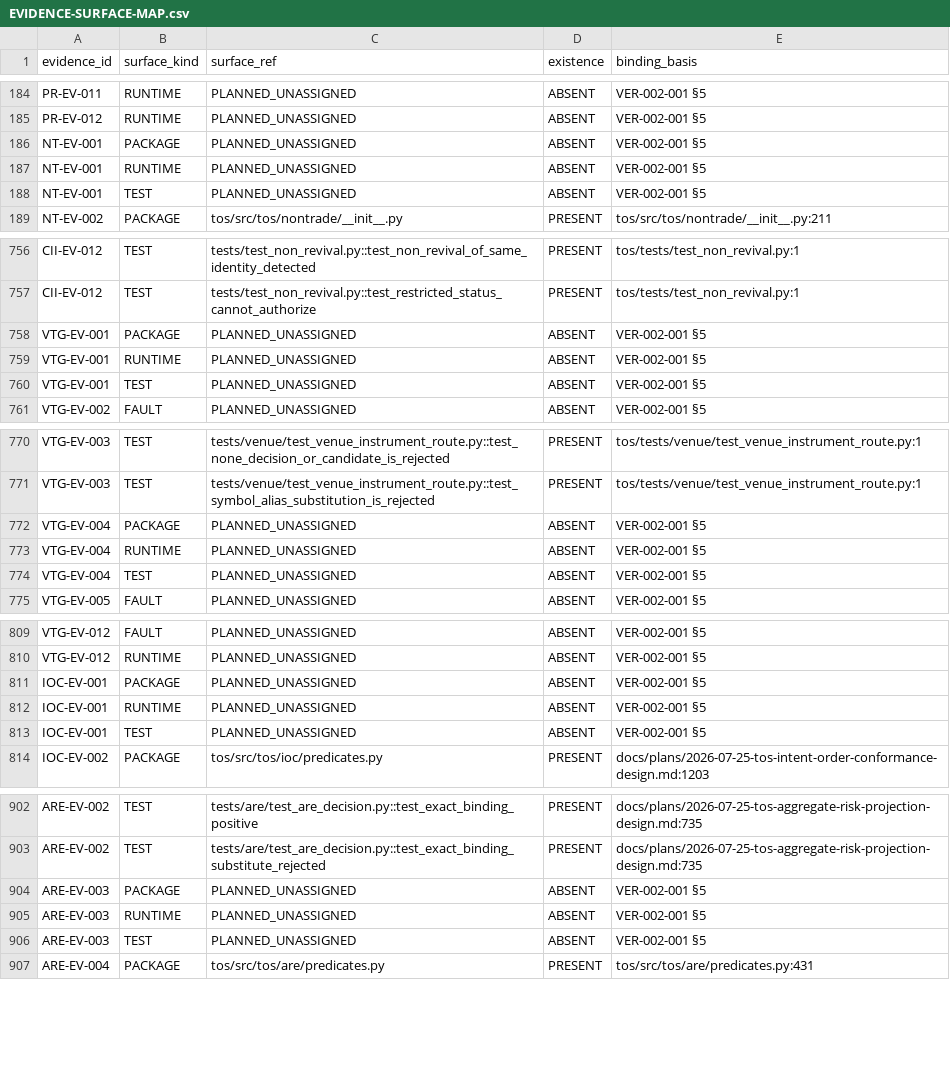
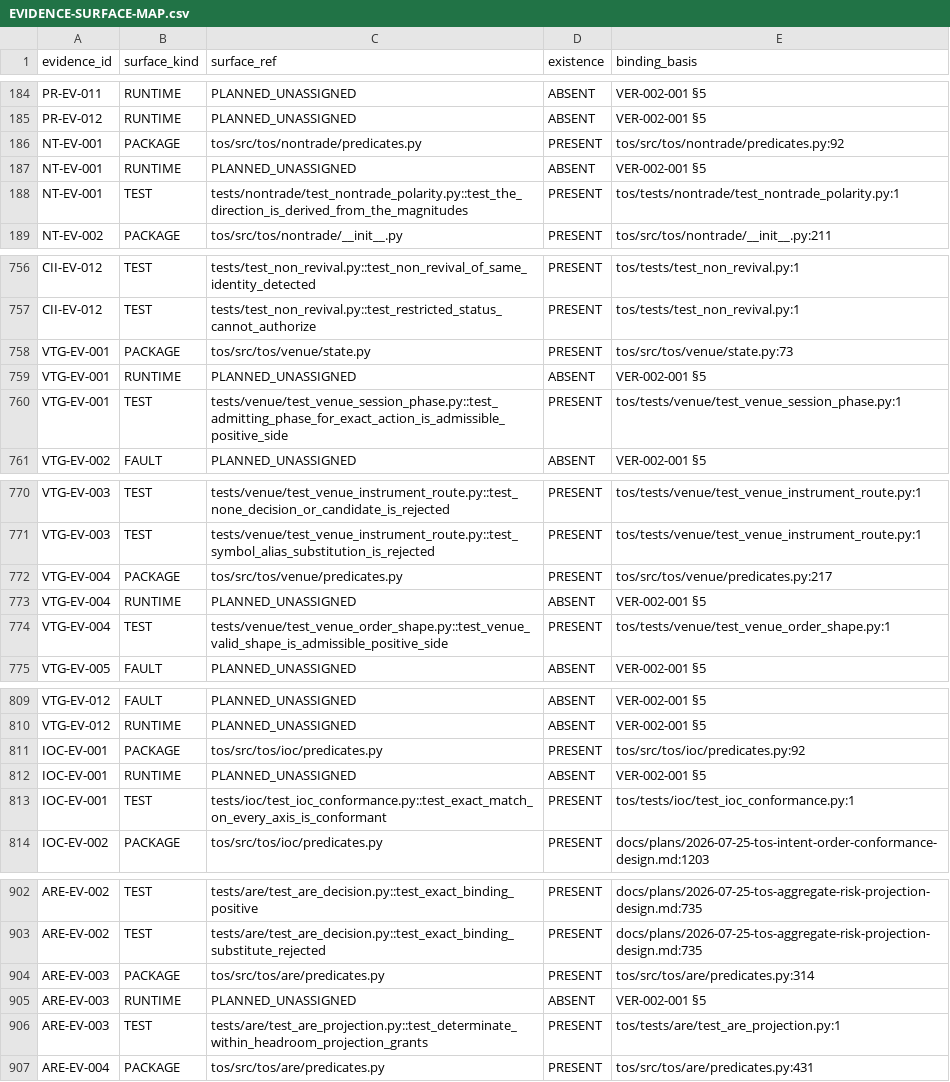
Before and after one commit to kakao-harris-lee/kis_unified_sts, a CSV file: tos-spec/src/verification/EVIDENCE-SURFACE-MAP.csv, drawn as a sheet; only a part is shown, gaps mark what is left out; the diff covers the shown part only.

```diff
--- a/tos-spec/src/verification/EVIDENCE-SURFACE-MAP.csv
+++ b/tos-spec/src/verification/EVIDENCE-SURFACE-MAP.csv
@@ -185,5 +185,5 @@ PR-EV-011,RUNTIME,PLANNED_UNASSIGNED,ABSENT,VER-002-001 §5
 PR-EV-012,RUNTIME,PLANNED_UNASSIGNED,ABSENT,VER-002-001 §5
-NT-EV-001,PACKAGE,PLANNED_UNASSIGNED,ABSENT,VER-002-001 §5
+NT-EV-001,PACKAGE,tos/src/tos/nontrade/predicates.py,PRESENT,tos/src/tos/nontrade/predicates.py:92
 NT-EV-001,RUNTIME,PLANNED_UNASSIGNED,ABSENT,VER-002-001 §5
-NT-EV-001,TEST,PLANNED_UNASSIGNED,ABSENT,VER-002-001 §5
+NT-EV-001,TEST,tests/nontrade/test_nontrade_polarity.py::test_the_direction_is_derived_from_the_magnitudes,PRESENT,tos/tests/nontrade/test_nontrade_polarity.py:1
 NT-EV-002,PACKAGE,tos/src/tos/nontrade/__init__.py,PRESENT,tos/src/tos/nontrade/__init__.py:211
@@ -757,5 +757,5 @@ CII-EV-012,TEST,tests/test_non_revival.py::test_non_revival_of_same_identity_det
 CII-EV-012,TEST,tests/test_non_revival.py::test_restricted_status_cannot_authorize,PRESENT,tos/tests/test_non_revival.py:1
-VTG-EV-001,PACKAGE,PLANNED_UNASSIGNED,ABSENT,VER-002-001 §5
+VTG-EV-001,PACKAGE,tos/src/tos/venue/state.py,PRESENT,tos/src/tos/venue/state.py:73
 VTG-EV-001,RUNTIME,PLANNED_UNASSIGNED,ABSENT,VER-002-001 §5
-VTG-EV-001,TEST,PLANNED_UNASSIGNED,ABSENT,VER-002-001 §5
+VTG-EV-001,TEST,tests/venue/test_venue_session_phase.py::test_admitting_phase_for_exact_action_is_admissible_positive_side,PRESENT,tos/tests/venue/test_venue_session_phase.py:1
 VTG-EV-002,FAULT,PLANNED_UNASSIGNED,ABSENT,VER-002-001 §5
@@ -771,5 +771,5 @@ VTG-EV-003,TEST,tests/venue/test_venue_instrument_route.py::test_none_decision_o
 VTG-EV-003,TEST,tests/venue/test_venue_instrument_route.py::test_symbol_alias_substitution_is_rejected,PRESENT,tos/tests/venue/test_venue_instrument_route.py:1
-VTG-EV-004,PACKAGE,PLANNED_UNASSIGNED,ABSENT,VER-002-001 §5
+VTG-EV-004,PACKAGE,tos/src/tos/venue/predicates.py,PRESENT,tos/src/tos/venue/predicates.py:217
 VTG-EV-004,RUNTIME,PLANNED_UNASSIGNED,ABSENT,VER-002-001 §5
-VTG-EV-004,TEST,PLANNED_UNASSIGNED,ABSENT,VER-002-001 §5
+VTG-EV-004,TEST,tests/venue/test_venue_order_shape.py::test_venue_valid_shape_is_admissible_positive_side,PRESENT,tos/tests/venue/test_venue_order_shape.py:1
 VTG-EV-005,FAULT,PLANNED_UNASSIGNED,ABSENT,VER-002-001 §5
@@ -810,5 +810,5 @@ VTG-EV-012,FAULT,PLANNED_UNASSIGNED,ABSENT,VER-002-001 §5
 VTG-EV-012,RUNTIME,PLANNED_UNASSIGNED,ABSENT,VER-002-001 §5
-IOC-EV-001,PACKAGE,PLANNED_UNASSIGNED,ABSENT,VER-002-001 §5
+IOC-EV-001,PACKAGE,tos/src/tos/ioc/predicates.py,PRESENT,tos/src/tos/ioc/predicates.py:92
 IOC-EV-001,RUNTIME,PLANNED_UNASSIGNED,ABSENT,VER-002-001 §5
-IOC-EV-001,TEST,PLANNED_UNASSIGNED,ABSENT,VER-002-001 §5
+IOC-EV-001,TEST,tests/ioc/test_ioc_conformance.py::test_exact_match_on_every_axis_is_conformant,PRESENT,tos/tests/ioc/test_ioc_conformance.py:1
 IOC-EV-002,PACKAGE,tos/src/tos/ioc/predicates.py,PRESENT,docs/plans/2026-07-25-tos-intent-order-conformance-design.md:1203
@@ -903,5 +903,5 @@ ARE-EV-002,TEST,tests/are/test_are_decision.py::test_exact_binding_positive,PRES
 ARE-EV-002,TEST,tests/are/test_are_decision.py::test_exact_binding_substitute_rejected,PRESENT,docs/plans/2026-07-25-tos-aggregate-risk-projection-design.md:735
-ARE-EV-003,PACKAGE,PLANNED_UNASSIGNED,ABSENT,VER-002-001 §5
+ARE-EV-003,PACKAGE,tos/src/tos/are/predicates.py,PRESENT,tos/src/tos/are/predicates.py:314
 ARE-EV-003,RUNTIME,PLANNED_UNASSIGNED,ABSENT,VER-002-001 §5
-ARE-EV-003,TEST,PLANNED_UNASSIGNED,ABSENT,VER-002-001 §5
+ARE-EV-003,TEST,tests/are/test_are_projection.py::test_determinate_within_headroom_projection_grants,PRESENT,tos/tests/are/test_are_projection.py:1
 ARE-EV-004,PACKAGE,tos/src/tos/are/predicates.py,PRESENT,tos/src/tos/are/predicates.py:431
```
Also changed, not shown: 48 edited cells elsewhere in this file, 1 other file.
